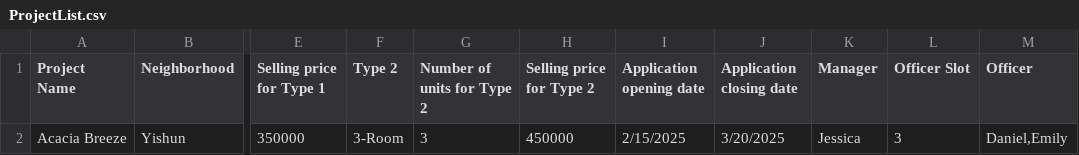
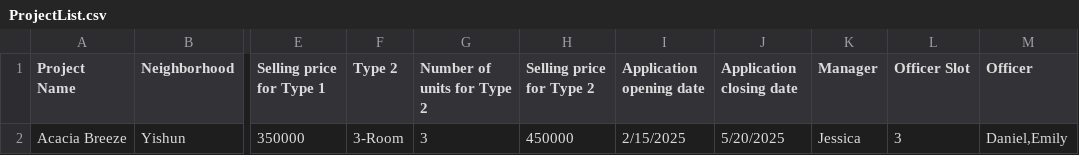
Before and after one commit to stevennoctavianus/SC2002-BTO-Management-System-New, a CSV file: ProjectList.csv, drawn as a sheet; only a part is shown, gaps mark what is left out; the diff names each change by its address in the sheet, - before the commit and + after, or states it on an @@ line.

Commit message:
completed officer

```diff
--- a/ProjectList.csv
+++ b/ProjectList.csv
-J2 (Application closing date): 3/20/2025
+J2 (Application closing date): 5/20/2025
```
Also changed, not shown: 43 other files.
